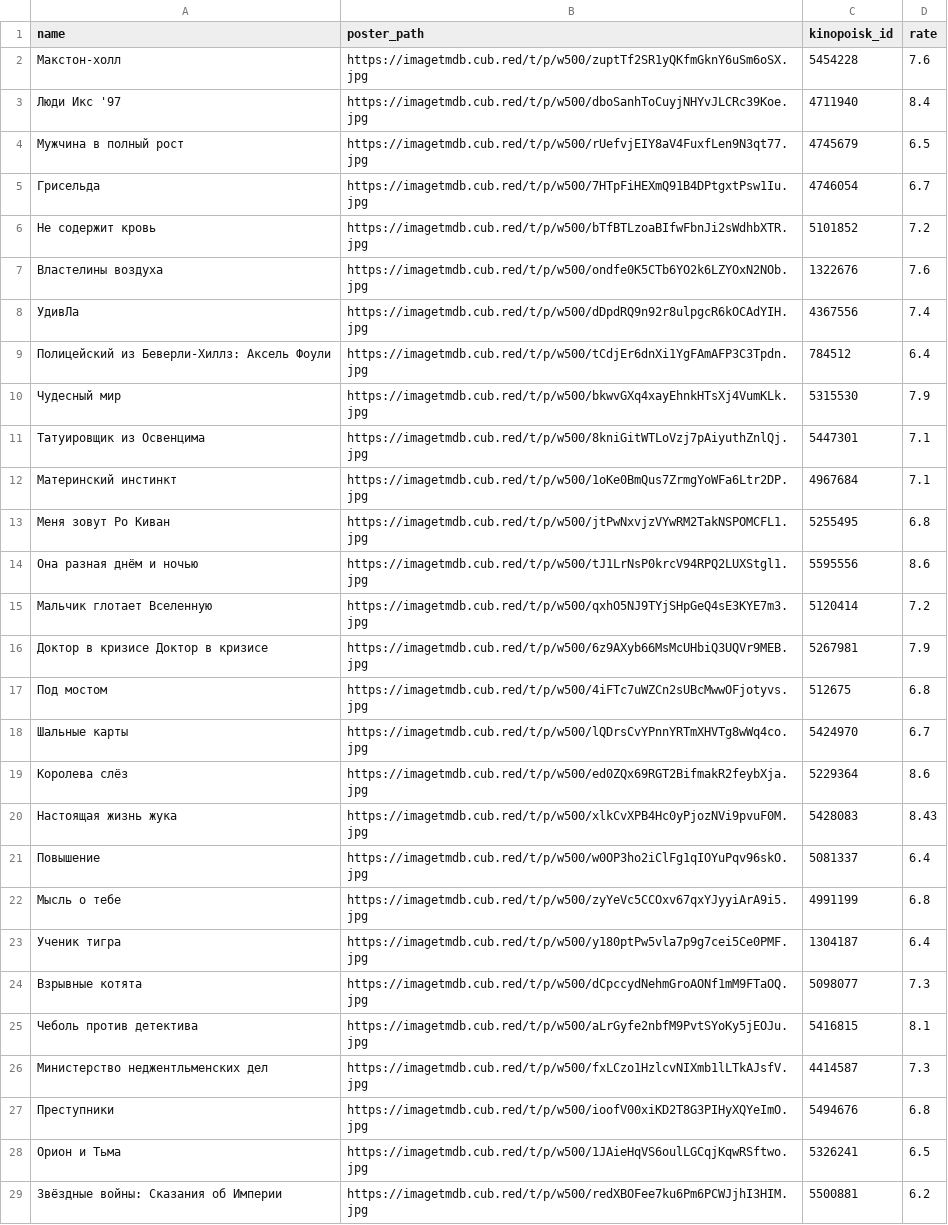
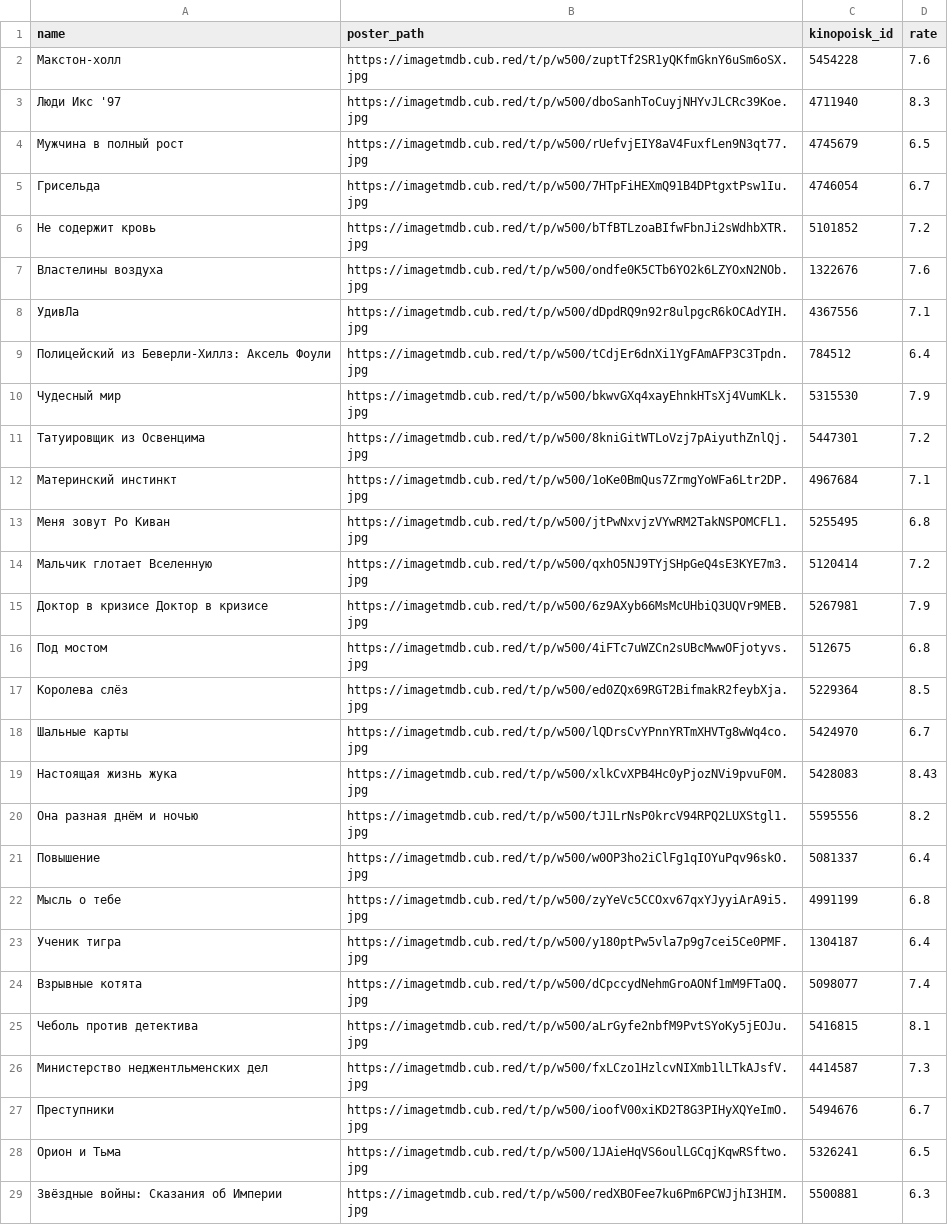
Before and after one commit to obeyadw/obeyadw.github.io, a CSV file: js_dammy.csv, drawn as a sheet; only a part is shown; the diff covers the shown part only.

Commit message:
committing files

```diff
--- a/js_dammy.csv
+++ b/js_dammy.csv
@@ -2,3 +2,3 @@ name,poster_path,kinopoisk_id,rate
 Макстон-холл,https://imagetmdb.cub.red/t/p/w500/zuptTf2SR1yQKfmGknY6uSm6oSX.jpg,5454228,7.6
-Люди Икс '97,https://imagetmdb.cub.red/t/p/w500/dboSanhToCuyjNHYvJLCRc39Koe.jpg,4711940,8.4
+Люди Икс '97,https://imagetmdb.cub.red/t/p/w500/dboSanhToCuyjNHYvJLCRc39Koe.jpg,4711940,8.3
 Мужчина в полный рост,https://imagetmdb.cub.red/t/p/w500/rUefvjEIY8aV4FuxfLen9N3qt77.jpg,4745679,6.5
@@ -7,9 +7,8 @@ name,poster_path,kinopoisk_id,rate
 Властелины воздуха,https://imagetmdb.cub.red/t/p/w500/ondfe0K5CTb6YO2k6LZYOxN2NOb.jpg,1322676,7.6
-УдивЛа,https://imagetmdb.cub.red/t/p/w500/dDpdRQ9n92r8ulpgcR6kOCAdYIH.jpg,4367556,7.4
+УдивЛа,https://imagetmdb.cub.red/t/p/w500/dDpdRQ9n92r8ulpgcR6kOCAdYIH.jpg,4367556,7.1
 Полицейский из Беверли-Хиллз: Аксель Фоули,https://imagetmdb.cub.red/t/p/w500/tCdjEr6dnXi1YgFAmAFP3C3Tpdn.jpg,784512,6.4
 Чудесный мир,https://imagetmdb.cub.red/t/p/w500/bkwvGXq4xayEhnkHTsXj4VumKLk.jpg,5315530,7.9
-Татуировщик из Освенцима,https://imagetmdb.cub.red/t/p/w500/8kniGitWTLoVzj7pAiyuthZnlQj.jpg,5447301,7.1
+Татуировщик из Освенцима,https://imagetmdb.cub.red/t/p/w500/8kniGitWTLoVzj7pAiyuthZnlQj.jpg,5447301,7.2
 Материнский инстинкт,https://imagetmdb.cub.red/t/p/w500/1oKe0BmQus7ZrmgYoWFa6Ltr2DP.jpg,4967684,7.1
 Меня зовут Ро Киван,https://imagetmdb.cub.red/t/p/w500/jtPwNxvjzVYwRM2TakNSPOMCFL1.jpg,5255495,6.8
-Она разная днём и ночью,https://imagetmdb.cub.red/t/p/w500/tJ1LrNsP0krcV94RPQ2LUXStgl1.jpg,5595556,8.6
 Мальчик глотает Вселенную,https://imagetmdb.cub.red/t/p/w500/qxhO5NJ9TYjSHpGeQ4sE3KYE7m3.jpg,5120414,7.2
@@ -17,5 +16,6 @@ name,poster_path,kinopoisk_id,rate
 Под мостом,https://imagetmdb.cub.red/t/p/w500/4iFTc7uWZCn2sUBcMwwOFjotyvs.jpg,512675,6.8
+Королева слёз,https://imagetmdb.cub.red/t/p/w500/ed0ZQx69RGT2BifmakR2feybXja.jpg,5229364,8.5
 Шальные карты,https://imagetmdb.cub.red/t/p/w500/lQDrsCvYPnnYRTmXHVTg8wWq4co.jpg,5424970,6.7
-Королева слёз,https://imagetmdb.cub.red/t/p/w500/ed0ZQx69RGT2BifmakR2feybXja.jpg,5229364,8.6
 Настоящая жизнь жука,https://imagetmdb.cub.red/t/p/w500/xlkCvXPB4Hc0yPjozNVi9pvuF0M.jpg,5428083,8.43
+Она разная днём и ночью,https://imagetmdb.cub.red/t/p/w500/tJ1LrNsP0krcV94RPQ2LUXStgl1.jpg,5595556,8.2
 Повышение,https://imagetmdb.cub.red/t/p/w500/w0OP3ho2iClFg1qIOYuPqv96skO.jpg,5081337,6.4
@@ -23,7 +23,7 @@ name,poster_path,kinopoisk_id,rate
 Ученик тигра,https://imagetmdb.cub.red/t/p/w500/y180ptPw5vla7p9g7cei5Ce0PMF.jpg,1304187,6.4
-Взрывные котята,https://imagetmdb.cub.red/t/p/w500/dCpccydNehmGroAONf1mM9FTaOQ.jpg,5098077,7.3
+Взрывные котята,https://imagetmdb.cub.red/t/p/w500/dCpccydNehmGroAONf1mM9FTaOQ.jpg,5098077,7.4
 Чеболь против детектива,https://imagetmdb.cub.red/t/p/w500/aLrGyfe2nbfM9PvtSYoKy5jEOJu.jpg,5416815,8.1
 Министерство неджентльменских дел,https://imagetmdb.cub.red/t/p/w500/fxLCzo1HzlcvNIXmb1lLTkAJsfV.jpg,4414587,7.3
-Преступники,https://imagetmdb.cub.red/t/p/w500/ioofV00xiKD2T8G3PIHyXQYeImO.jpg,5494676,6.8
+Преступники,https://imagetmdb.cub.red/t/p/w500/ioofV00xiKD2T8G3PIHyXQYeImO.jpg,5494676,6.7
 Орион и Тьма,https://imagetmdb.cub.red/t/p/w500/1JAieHqVS6oulLGCqjKqwRSftwo.jpg,5326241,6.5
-Звёздные войны: Сказания об Империи,https://imagetmdb.cub.red/t/p/w500/redXBOFee7ku6Pm6PCWJjhI3HIM.jpg,5500881,6.2
+Звёздные войны: Сказания об Империи,https://imagetmdb.cub.red/t/p/w500/redXBOFee7ku6Pm6PCWJjhI3HIM.jpg,5500881,6.3
```
Also changed, not shown: 4 added rows, 4 removed rows, 6 moved rows and 35 edited cells elsewhere in this file.
